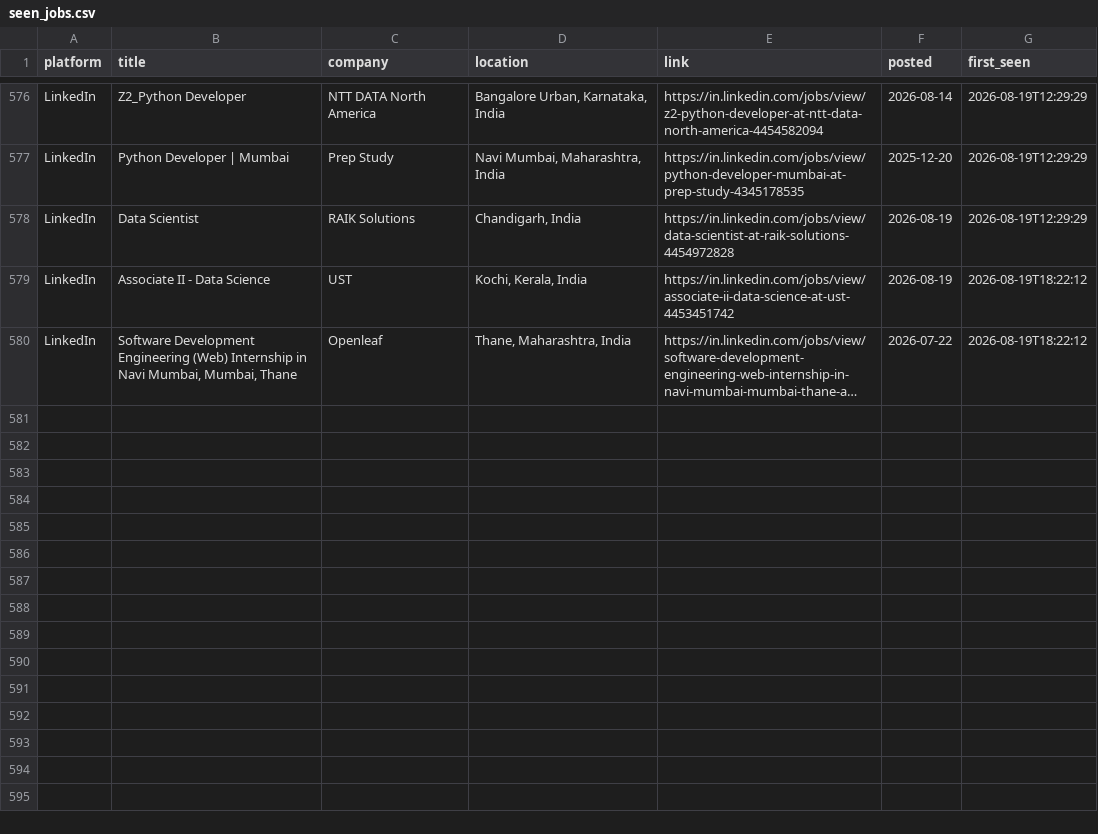
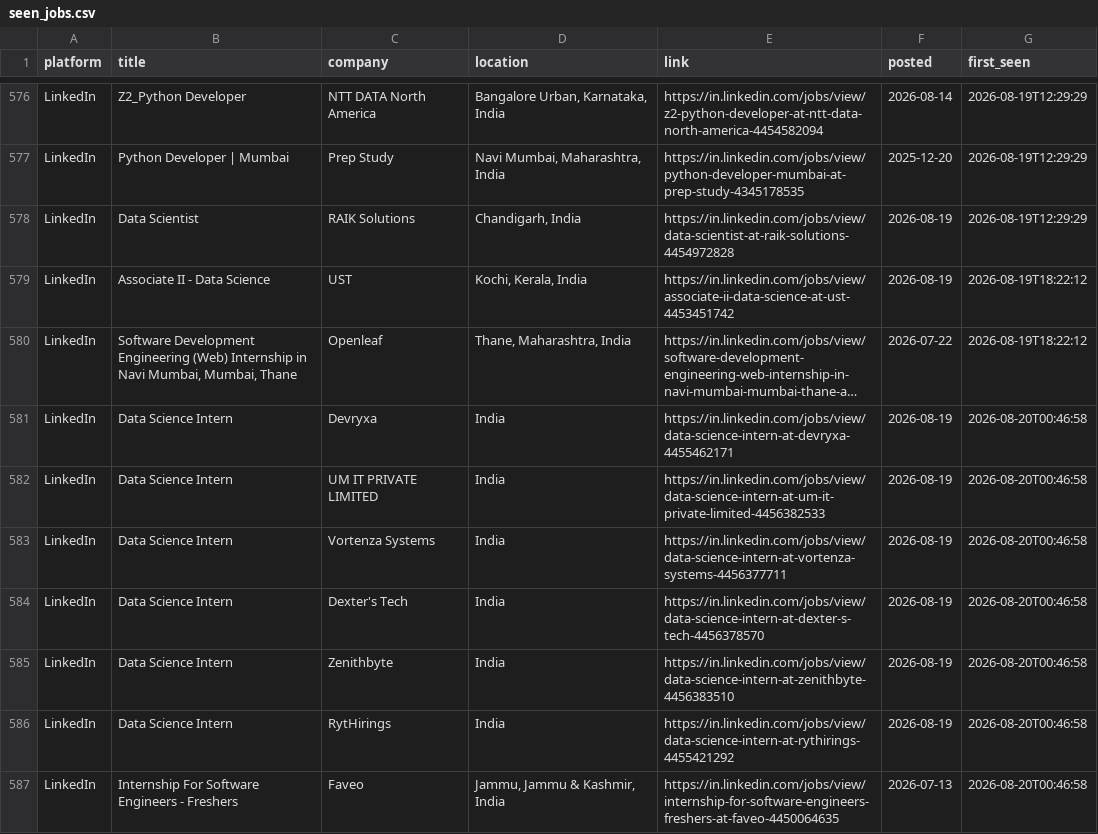
Before and after one commit to Kapilprajapat234/job-alert-bot, a CSV file: data/seen_jobs.csv, drawn as a sheet; only a part is shown, gaps mark what is left out; long unchanged cells end in …; the diff names each change by its address in the sheet, - before the commit and + after, or states it on an @@ line.

```diff
--- a/data/seen_jobs.csv
+++ b/data/seen_jobs.csv
+row 581: LinkedIn | Data Science Intern | Devryxa | India | https://in.linkedin.com/jobs/view/data-science-intern-at-devryxa-4455462171 | 2026-08-19 | 2026-08-20T00:46:58
+row 582: LinkedIn | Data Science Intern | UM IT PRIVATE LIMITED | India | https://in.linkedin.com/jobs/view/data-science-intern-at-um-it-private-limited-4456382533 | 2026-08-19 | 2026-08-20T00:46:58
+row 583: LinkedIn | Data Science Intern | Vortenza Systems | India | https://in.linkedin.com/jobs/view/data-science-intern-at-vortenza-systems-4456377711 | 2026-08-19 | 2026-08-20T00:46:58
+row 584: LinkedIn | Data Science Intern | Dexter's Tech | India | https://in.linkedin.com/jobs/view/data-science-intern-at-dexter-s-tech-4456378570 | 2026-08-19 | 2026-08-20T00:46:58
+row 585: LinkedIn | Data Science Intern | Zenithbyte | India | https://in.linkedin.com/jobs/view/data-science-intern-at-zenithbyte-4456383510 | 2026-08-19 | 2026-08-20T00:46:58
+row 586: LinkedIn | Data Science Intern | RytHirings | India | https://in.linkedin.com/jobs/view/data-science-intern-at-rythirings-4455421292 | 2026-08-19 | 2026-08-20T00:46:58
+row 587: LinkedIn | Internship For Software Engineers - Freshers | Faveo | Jammu, Jammu & Kashmir, India | https://in.linkedin.com/jobs/view/internship-for-software-engineers-freshers-at-faveo-4450064635 | 2026-07-13 | 2026-08-20T00:46:58
```
Also changed, not shown: data/new_jobs_latest_run.csv, 1 other file.
